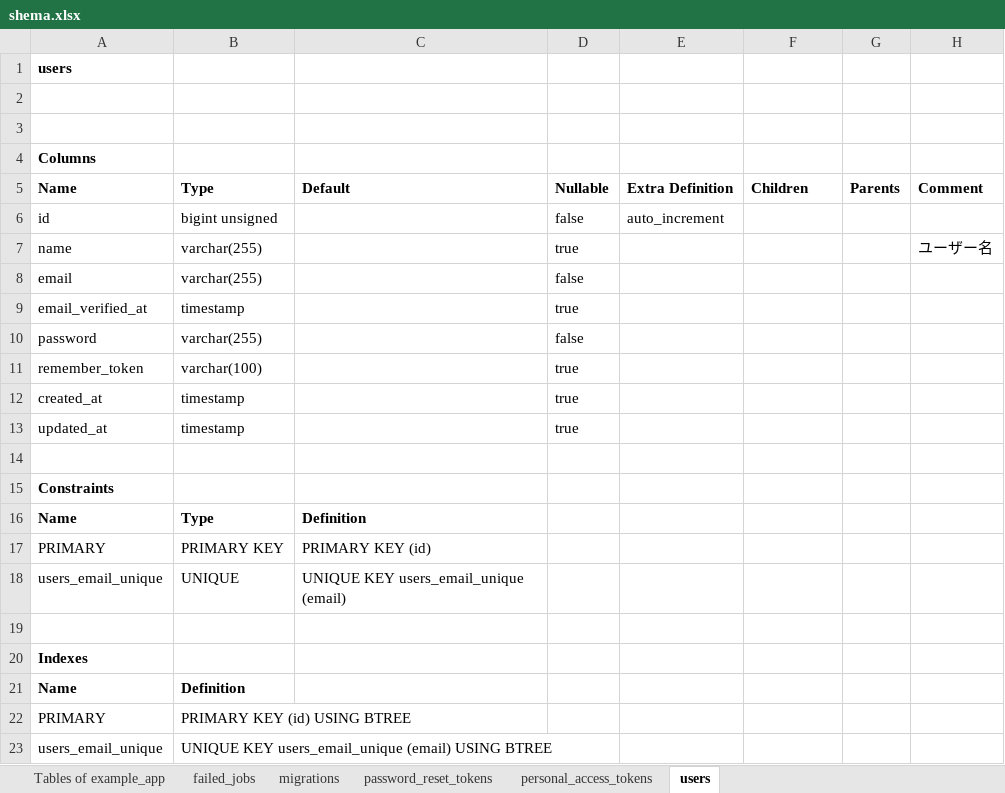
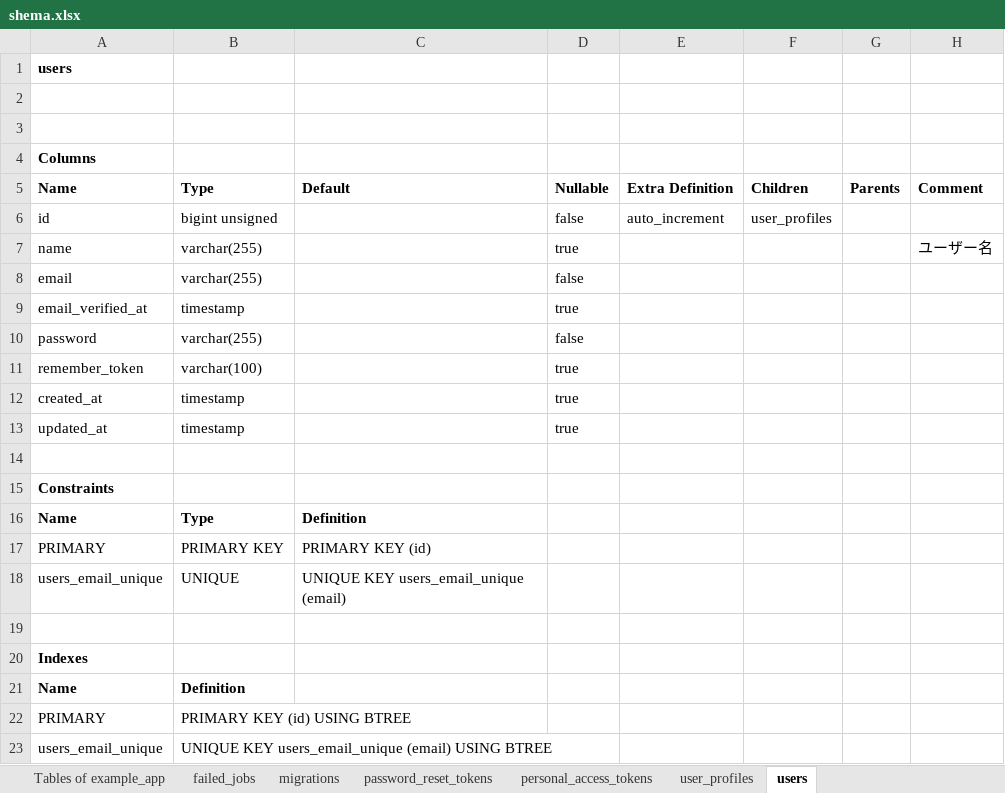
Before and after one commit to yuna1001/tbls-learning, an Excel workbook: docs/schema/shema.xlsx, sheet users, drawn as a sheet; values as stored, in another font and other column widths than the file's, no borders; the diff names each change by its address in the sheet, - before the commit and + after, or states it on an @@ line.

```diff
--- a/docs/schema/shema.xlsx (sheet users)
+++ b/docs/schema/shema.xlsx (sheet users)
+sheet tab: user_profiles
-F6: (empty)
+F6: user_profiles
```
Also changed, not shown: sheet Tables of example_app.
